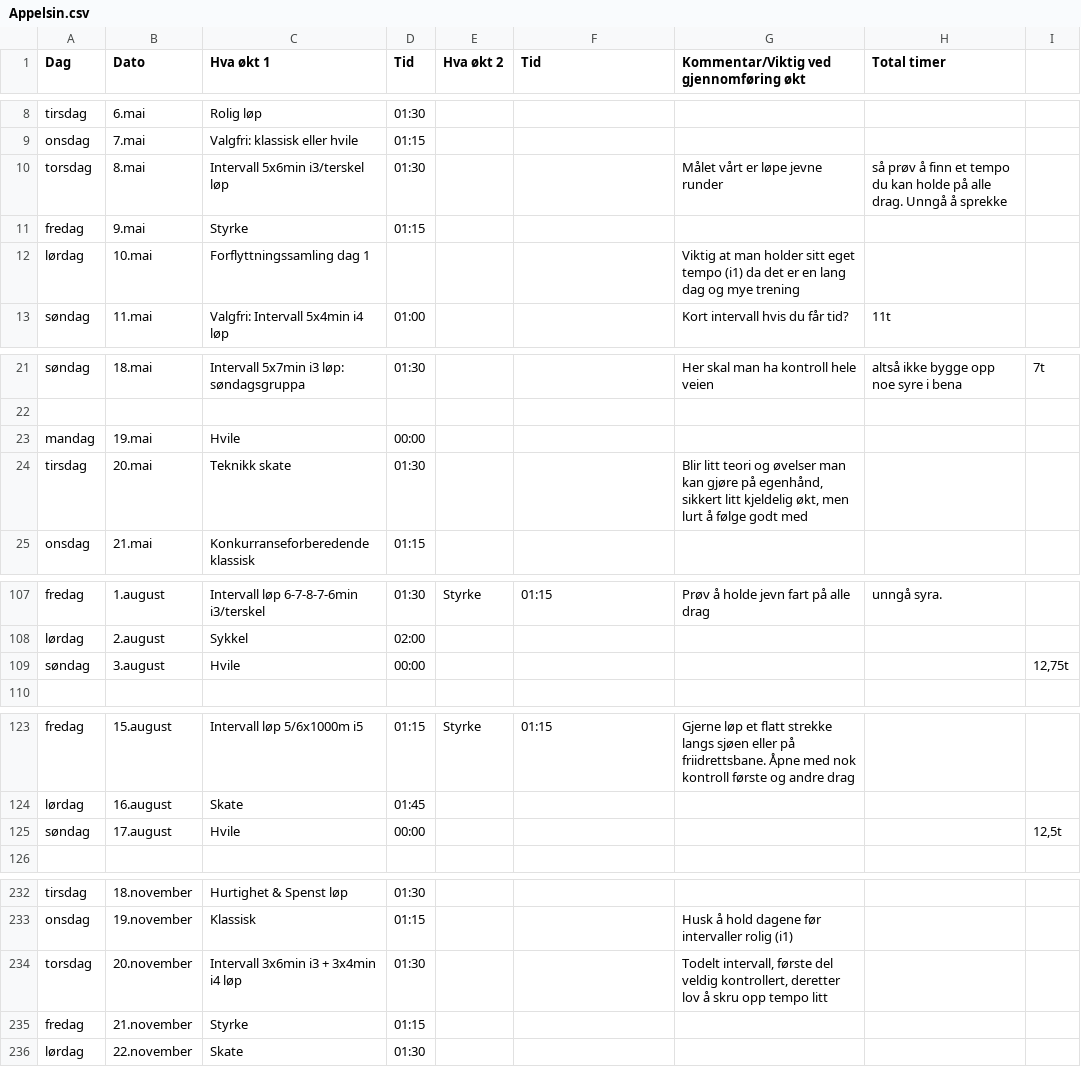
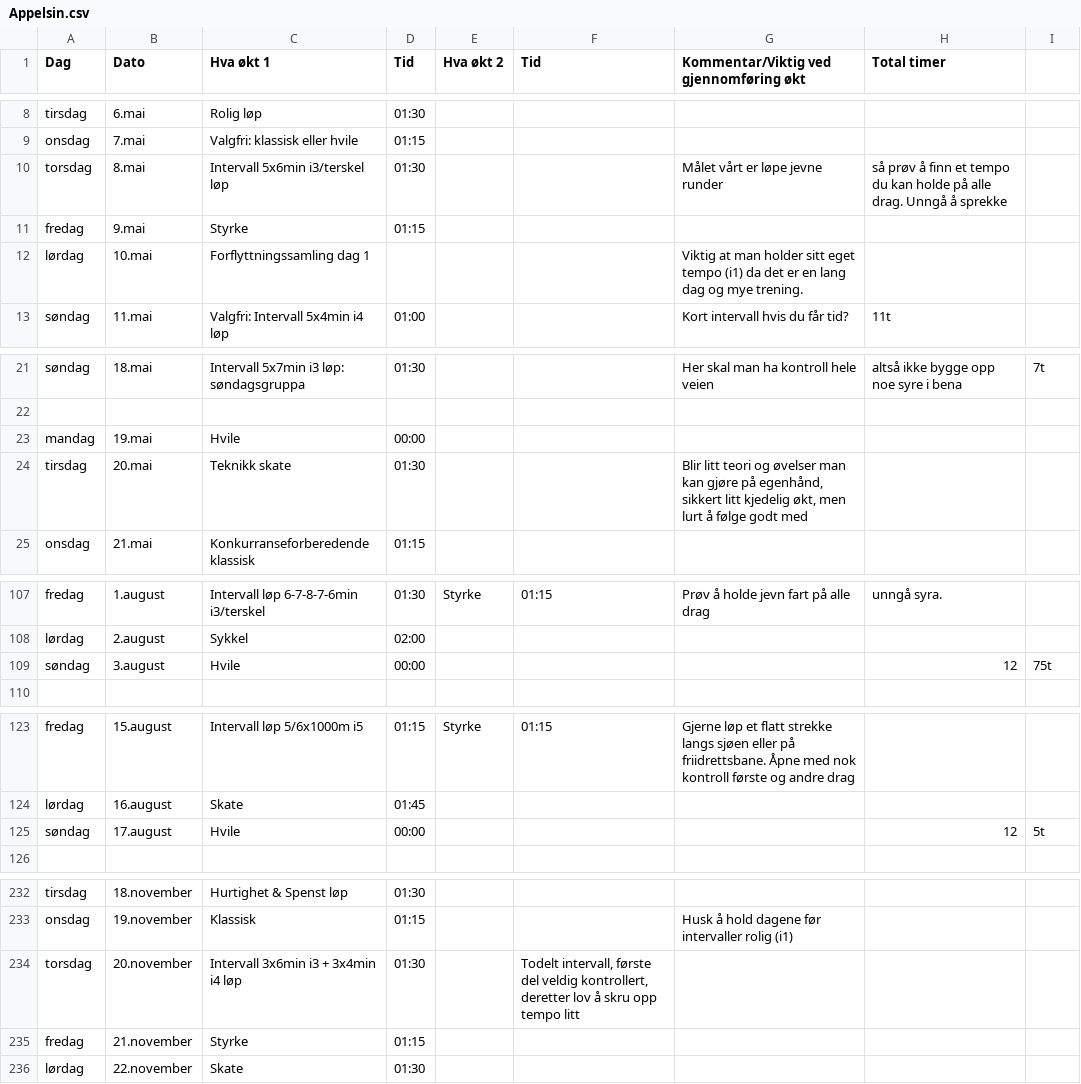
Before and after one commit to Syvbru/treningsplan, a CSV file: static/csv/Appelsin.csv, drawn as a sheet; only a part is shown, gaps mark what is left out; the diff covers the shown part only.

```diff
--- a/static/csv/Appelsin.csv
+++ b/static/csv/Appelsin.csv
@@ -11,3 +11,3 @@ torsdag,8.mai,Intervall 5x6min i3/terskel løp,01:30,,,Målet vårt er løpe jev
 fredag,9.mai,Styrke,01:15,,,,
-lørdag,10.mai,Forflyttningssamling dag 1,,,,Viktig at man holder sitt eget tempo (i1) da det er en lang dag og mye trening,,
+lørdag,10.mai,Forflyttningssamling dag 1,,,,Viktig at man holder sitt eget tempo (i1) da det er en lang dag og mye trening.,
 søndag,11.mai,Valgfri: Intervall 5x4min i4 løp,01:00,,,Kort intervall hvis du får tid?,11t
@@ -23,3 +23,3 @@ søndag,18.mai,Intervall 5x7min i3 løp: søndagsgruppa,01:30,,,Her skal man ha
 mandag,19.mai,Hvile,00:00,,,,
-tirsdag,20.mai,Teknikk skate,01:30,,,"Blir litt teori og øvelser man kan gjøre på egenhånd, sikkert litt kjeldelig økt, men lurt å følge godt med",
+tirsdag,20.mai,Teknikk skate,01:30,,,"Blir litt teori og øvelser man kan gjøre på egenhånd, sikkert litt kjedelig økt, men lurt å følge godt med",
 onsdag,21.mai,Konkurranseforberedende klassisk,01:15,,,,
@@ -108,2 +108,2 @@ fredag,1.august,Intervall løp 6-7-8-7-6min i3/terskel,01:30,Styrke,01:15,Prøv
 lørdag,2.august,Sykkel,02:00,,,,
-søndag,3.august,Hvile,00:00,,,,,"12,75t"
+søndag,3.august,Hvile,00:00,,,,12,75t
@@ -124,2 +124,2 @@ fredag,15.august,Intervall løp 5/6x1000m i5,01:15,Styrke,01:15,Gjerne løp et f
 lørdag,16.august,Skate,01:45,,,,
-søndag,17.august,Hvile,00:00,,,,,"12,5t"
+søndag,17.august,Hvile,00:00,,,,12,5t
@@ -233,3 +233,3 @@ tirsdag,18.november,Hurtighet & Spenst løp,01:30,,,,
 onsdag,19.november,Klassisk,01:15,,,Husk å hold dagene før intervaller rolig (i1),
-torsdag,20.november,Intervall 3x6min i3 + 3x4min i4 løp,01:30,,,"Todelt intervall, første del veldig kontrollert, deretter lov å skru opp tempo litt",
+torsdag,20.november,Intervall 3x6min i3 + 3x4min i4 løp,01:30,,"Todelt intervall, første del veldig kontrollert, deretter lov å skru opp tempo litt",
 fredag,21.november,Styrke,01:15,,,,
```
Also changed, not shown: 16 edited cells elsewhere in this file.
